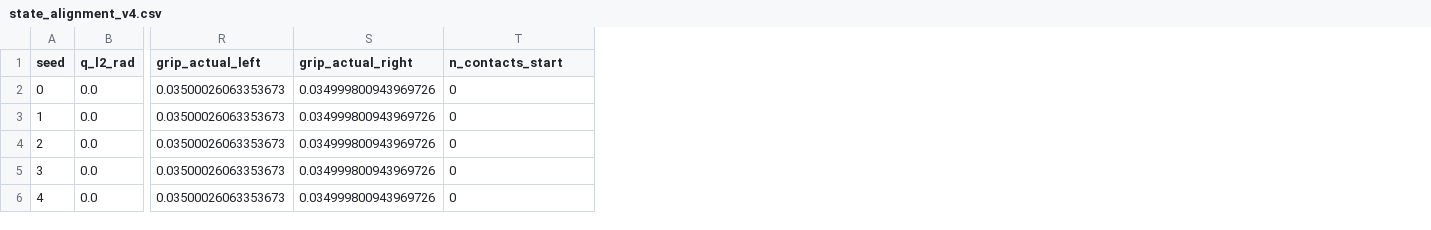
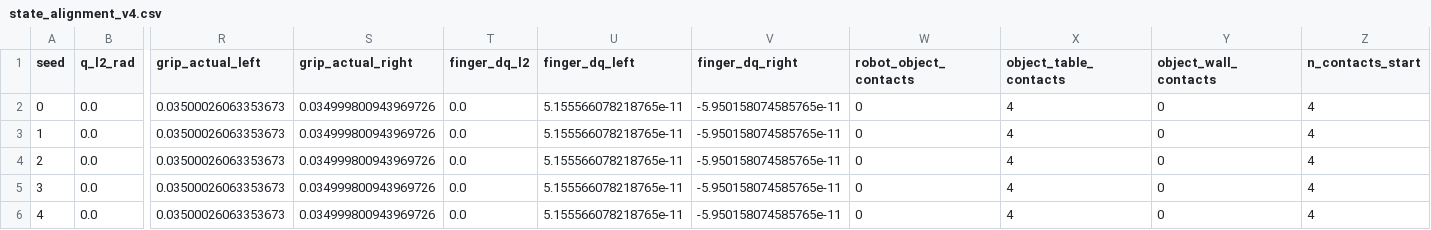
Before and after one commit to skifffes/Simulate, a CSV file: results/experiment_3_controlled/data/state_alignment_v4.csv, drawn as a sheet; only a part is shown, gaps mark what is left out; addresses are those after the commit; the diff names each change by its address in the sheet, - before the commit and + after, or states it on an @@ line.

```diff
--- a/results/experiment_3_controlled/data/state_alignment_v4.csv
+++ b/results/experiment_3_controlled/data/state_alignment_v4.csv
+column T (finger_dq_l2), rows 2-6: all 0.0
+column U (finger_dq_left), rows 2-6: all 5.155566078218765e-11
+column V (finger_dq_right), rows 2-6: all -5.950158074585765e-11
+column X (object_table_contacts), rows 2-6: all 4
+column Y (object_wall_contacts), rows 2-6: all 0
+column Z (n_contacts_start), rows 2-6: all 4
-W1: n_contacts_start
+W1: robot_object_contacts
```
Also changed, not shown: results/experiment_3_controlled/data/b90_rollout_results_v4.csv, results/experiment_3_controlled/data/observation_hashes_v4.csv, 12 other files.
